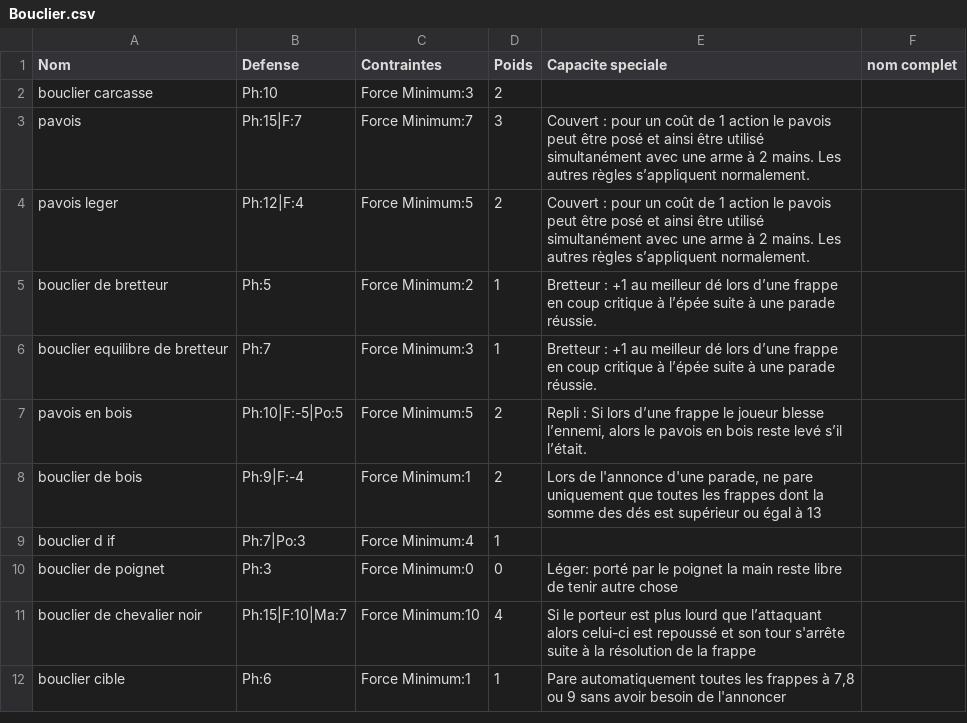
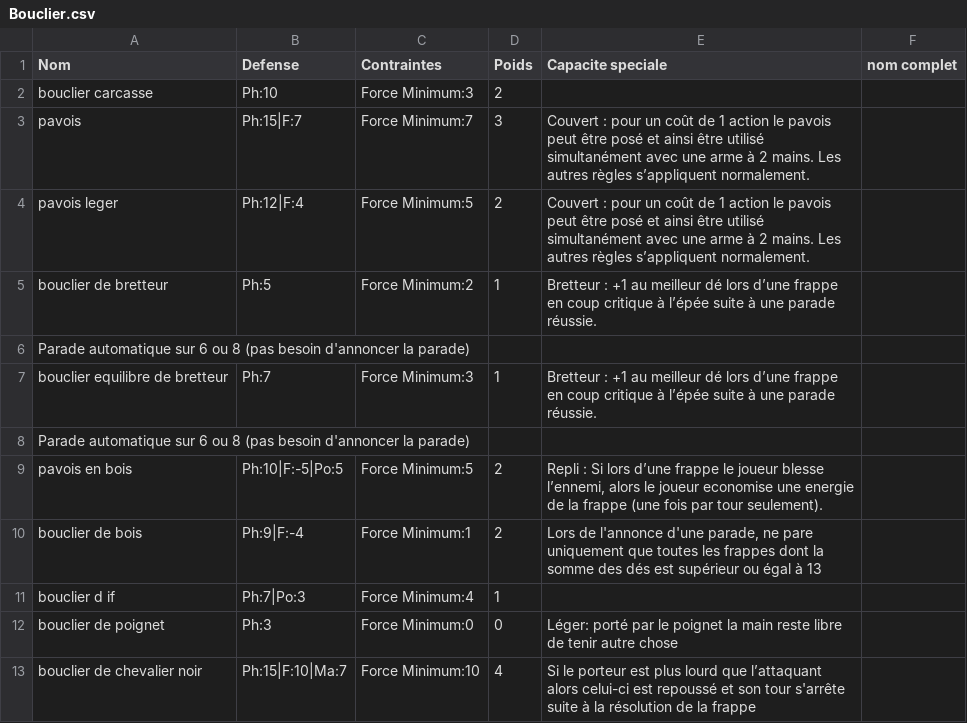
Before and after one commit to EmileLevast/DarkSoulManager, a CSV file: src/jvmMain/resources/Bouclier.csv, drawn as a sheet; only a part is shown; the shorter side is filled out with more unchanged rows; addresses are those after the commit; the diff names each change by its address in the sheet, - before the commit and + after, or states it on an @@ line.

```diff
--- a/src/jvmMain/resources/Bouclier.csv
+++ b/src/jvmMain/resources/Bouclier.csv
+row 6: Parade automatique sur 6 ou 8 (pas besoin d'annoncer la parade)
+row 8: Parade automatique sur 6 ou 8 (pas besoin d'annoncer la parade)
-E9 (Capacite speciale): …alors le pavois en bois reste levé s’il l’était.
+E9 (Capacite speciale): …alors le joueur economise une energie de la frappe (une fois par tour seulement).
```
Also changed, not shown: src/jvmMain/resources/Arme.csv, src/jvmMain/resources/Armure.csv, 5 other files.
